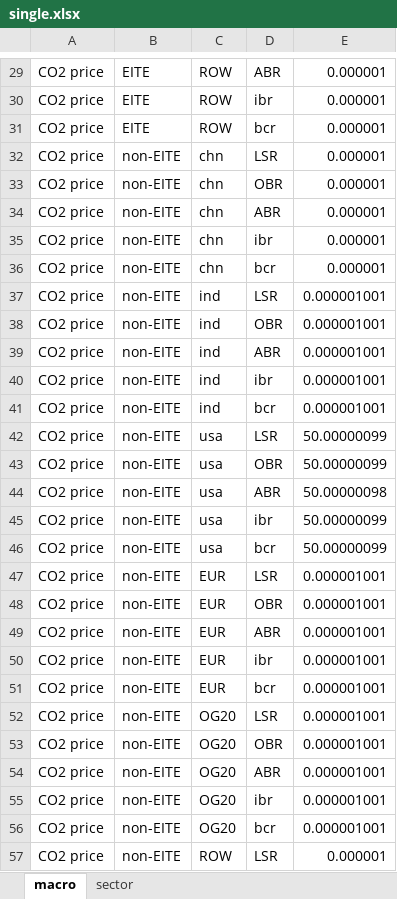
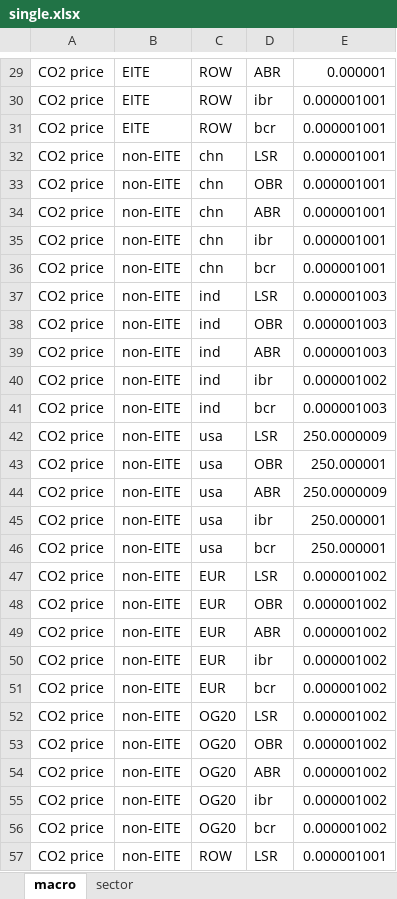
Before and after one commit to nicrivers/mrt_cge_ibr, an Excel workbook: single.xlsx, sheet macro, drawn as a sheet; only a part is shown, gaps mark what is left out; values as stored, in another font and other column widths than the file's, no borders; the diff covers the shown part only; the diff names each change by its address in the sheet, - before the commit and + after, or states it on an @@ line.

```diff
--- a/single.xlsx (sheet macro)
+++ b/single.xlsx (sheet macro)
-E30:E36: 0.000001
+E30:E36: 0.000001001
-E37:E39: 0.000001001
+E37:E39: 0.000001003
-E40: 0.000001001
+E40: 0.000001002
-E41: 0.000001001
+E41: 0.000001003
-E42: 50.00000099
+E42: 250.0000009
-E43: 50.00000099
+E43: 250.000001
-E44: 50.00000098
+E44: 250.0000009
-E45:E46: 50.00000099
+E45:E46: 250.000001
-E47:E56: 0.000001001
+E47:E56: 0.000001002
-E57: 0.000001
+E57: 0.000001001
```
Also changed, not shown: 450 edited cells elsewhere in this sheet, sheet sector, 15 other files.
